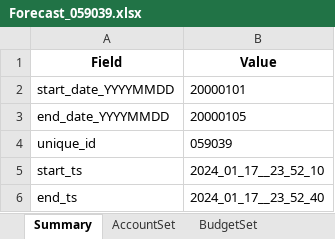
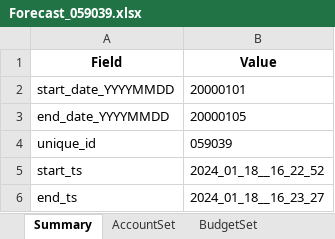
Before and after one commit to hdickie/expense_forecast, an Excel workbook: out/Forecast_059039.xlsx, sheet Summary, drawn as a sheet; values as stored, in another font and other column widths than the file's, no borders; the diff names each change by its address in the sheet, - before the commit and + after, or states it on an @@ line.

```diff
--- a/out/Forecast_059039.xlsx (sheet Summary)
+++ b/out/Forecast_059039.xlsx (sheet Summary)
-B5 (Value): 2024_01_17__23_52_10
+B5 (Value): 2024_01_18__16_22_52
-B6 (Value): 2024_01_17__23_52_40
+B6 (Value): 2024_01_18__16_23_27
```
Also changed, not shown: 13 other files.
